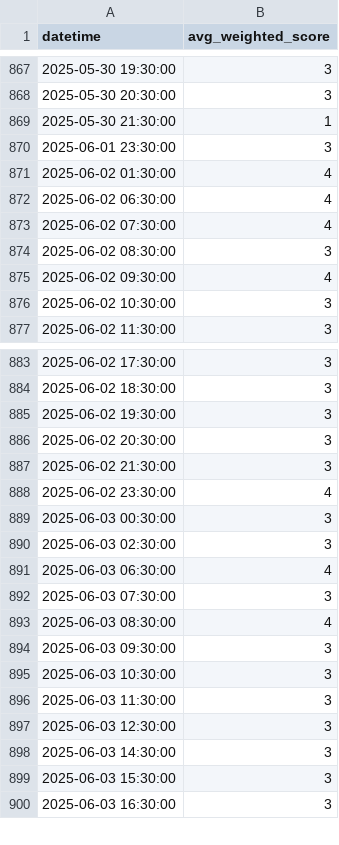
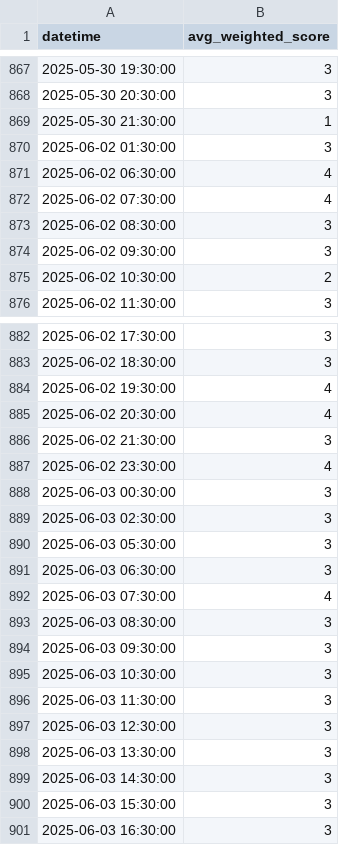
Before and after one commit to cassandra-soong/finrl-deepseek-stock-prediction, a CSV file: sentiment/aggregated_risk_scores.csv, drawn as a sheet; only a part is shown, gaps mark what is left out; the diff covers the shown part only.

```diff
--- a/sentiment/aggregated_risk_scores.csv
+++ b/sentiment/aggregated_risk_scores.csv
@@ -869,4 +869,3 @@ datetime,avg_weighted_score
 2025-05-30 21:30:00,1
-2025-06-01 23:30:00,3
-2025-06-02 01:30:00,4
+2025-06-02 01:30:00,3
 2025-06-02 06:30:00,4
@@ -874,4 +873,4 @@ datetime,avg_weighted_score
 2025-06-02 08:30:00,3
-2025-06-02 09:30:00,4
-2025-06-02 10:30:00,3
+2025-06-02 09:30:00,3
+2025-06-02 10:30:00,2
 2025-06-02 11:30:00,3
@@ -884,4 +883,4 @@ datetime,avg_weighted_score
 2025-06-02 18:30:00,3
-2025-06-02 19:30:00,3
-2025-06-02 20:30:00,3
+2025-06-02 19:30:00,4
+2025-06-02 20:30:00,4
 2025-06-02 21:30:00,3
@@ -890,5 +889,6 @@ datetime,avg_weighted_score
 2025-06-03 02:30:00,3
-2025-06-03 06:30:00,4
-2025-06-03 07:30:00,3
-2025-06-03 08:30:00,4
+2025-06-03 05:30:00,3
+2025-06-03 06:30:00,3
+2025-06-03 07:30:00,4
+2025-06-03 08:30:00,3
 2025-06-03 09:30:00,3
@@ -897,2 +897,3 @@ datetime,avg_weighted_score
 2025-06-03 12:30:00,3
+2025-06-03 13:30:00,3
 2025-06-03 14:30:00,3
```
Also changed, not shown: 9 added rows, 2 removed rows and 16 edited cells elsewhere in this file, finrl/results.csv, 1 other file.
